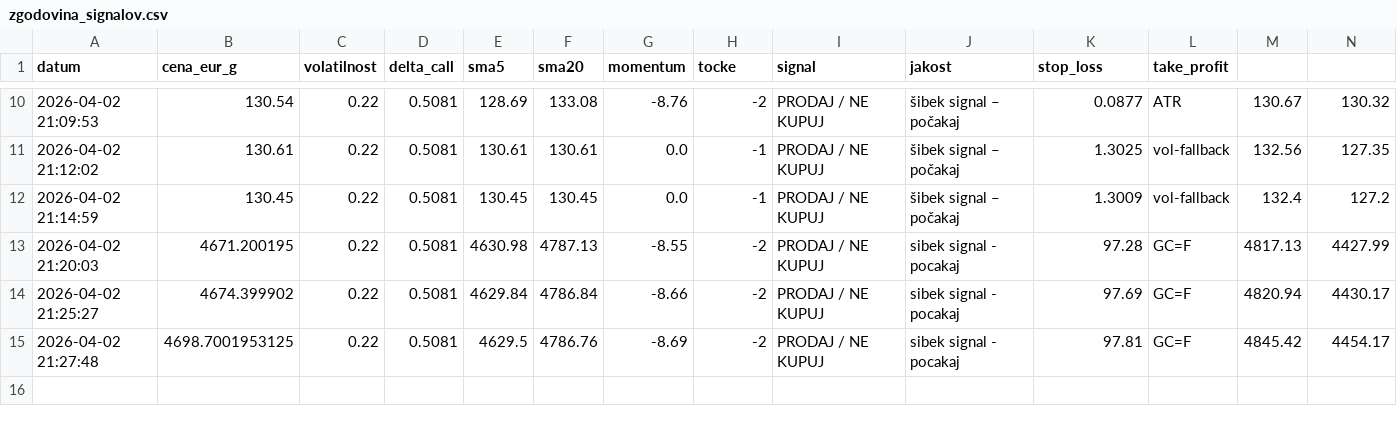
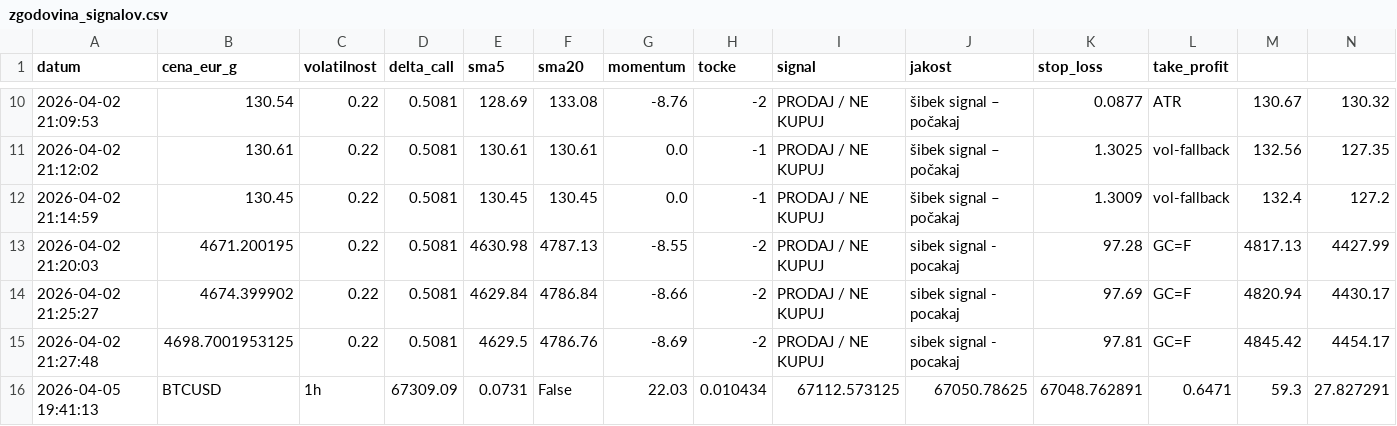
Before and after one commit to tarik-kulauzovic/quant-finance, a CSV file: zgodovina_signalov.csv, drawn as a sheet; only a part is shown, gaps mark what is left out; rows hold the shown columns only; the diff names each change by its address in the sheet, - before the commit and + after, or states it on an @@ line.

```diff
--- a/zgodovina_signalov.csv
+++ b/zgodovina_signalov.csv
+row 16: 2026-04-05 19:41:13 | BTCUSD | 1h | 67309.09 | 0.0731 | False | 22.03 | 0.010434 | 67112.573125 | 67050.78625 | 67048.762891 | 0.6471 | 59.3 | 27.827291
```
Also changed, not shown: 1 other file.
